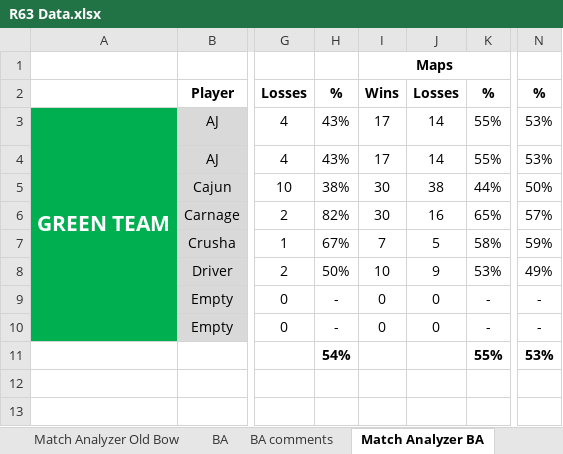
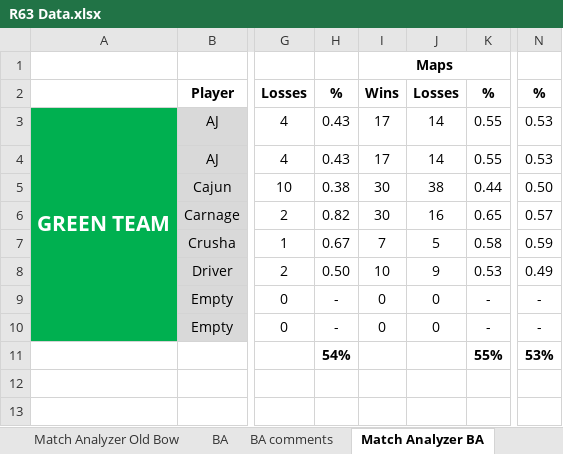
Before and after one commit to brettjmiller8-cpu/r63-stats, an Excel workbook: R63 Data.xlsx, sheet Match Analyzer BA, drawn as a sheet; only a part is shown, gaps mark what is left out; values as stored, in another font and other column widths than the file's, no borders; conditional formats not drawn; the diff names each change by its address in the sheet, - before the commit and + after, or states it on an @@ line.

```diff
--- a/R63 Data.xlsx (sheet Match Analyzer BA)
+++ b/R63 Data.xlsx (sheet Match Analyzer BA)
-H3:H4 (%): 43%
+H3:H4 (%): 0.43
-K3:K4 (%): 55%
+K3:K4 (%): 0.55
-N3:N4 (%): 53%
+N3:N4 (%): 0.53
-H5 (%): 38%
+H5 (%): 0.38
-K5 (%): 44%
+K5 (%): 0.44
-N5 (%): 50%
+N5 (%): 0.50
-H6 (%): 82%
+H6 (%): 0.82
-K6 (%): 65%
+K6 (%): 0.65
-N6 (%): 57%
+N6 (%): 0.57
-H7 (%): 67%
+H7 (%): 0.67
-K7 (%): 58%
+K7 (%): 0.58
-N7 (%): 59%
+N7 (%): 0.59
-H8 (%): 50%
+H8 (%): 0.50
-K8 (%): 53%
+K8 (%): 0.53
-N8 (%): 49%
+N8 (%): 0.49
```
Also changed, not shown: sheet Match Analyzer Old Bow, sheet BA, sheet Old Bow, formulas that keep their value, 4 other files.
